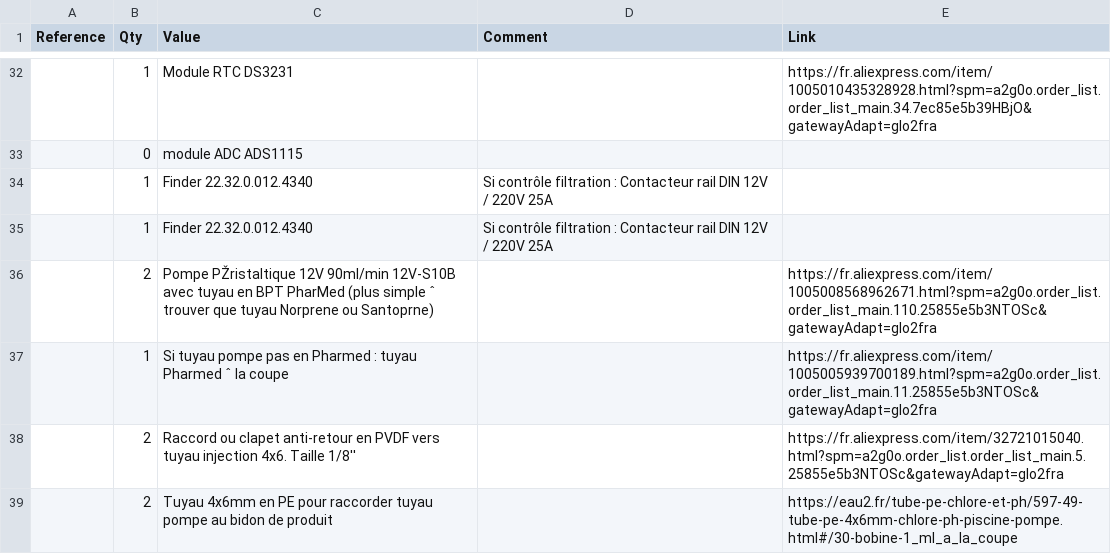
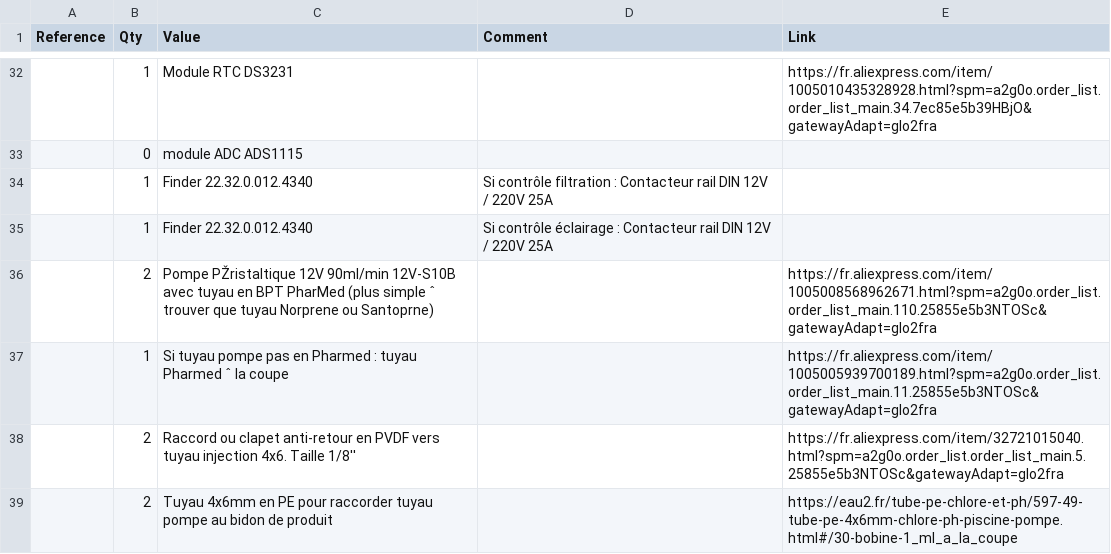
Before and after one commit to niko34/esp32-pool-controller, a CSV file: hardware/BOM.csv, drawn as a sheet; only a part is shown, gaps mark what is left out; the diff names each change by its address in the sheet, - before the commit and + after, or states it on an @@ line.

```diff
--- a/hardware/BOM.csv
+++ b/hardware/BOM.csv
-D35 (Comment): Si contrôle filtration : Contacteur…
+D35 (Comment): Si contrôle éclairage : Contacteur…
```
